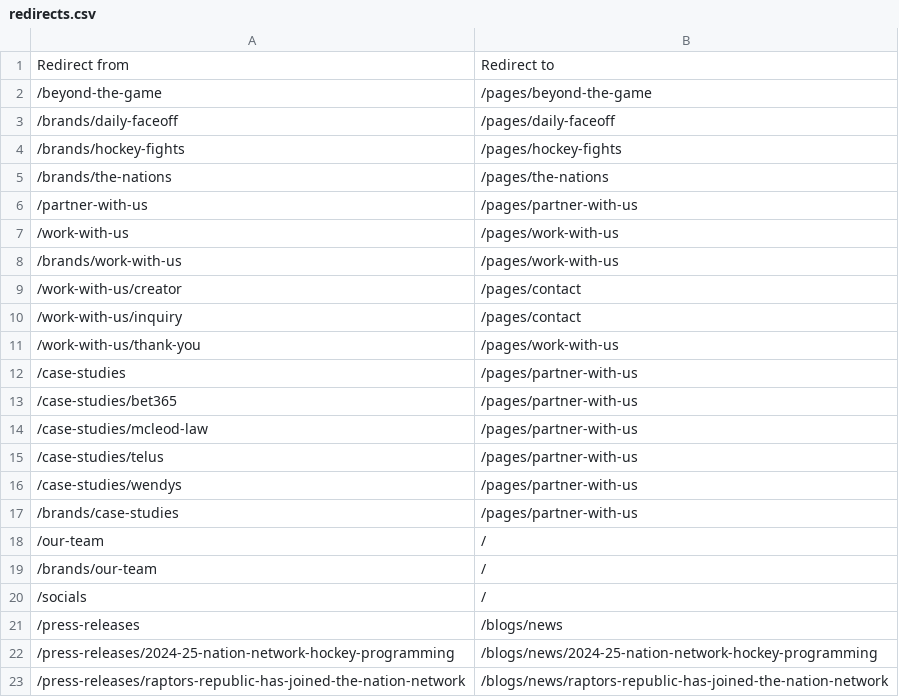
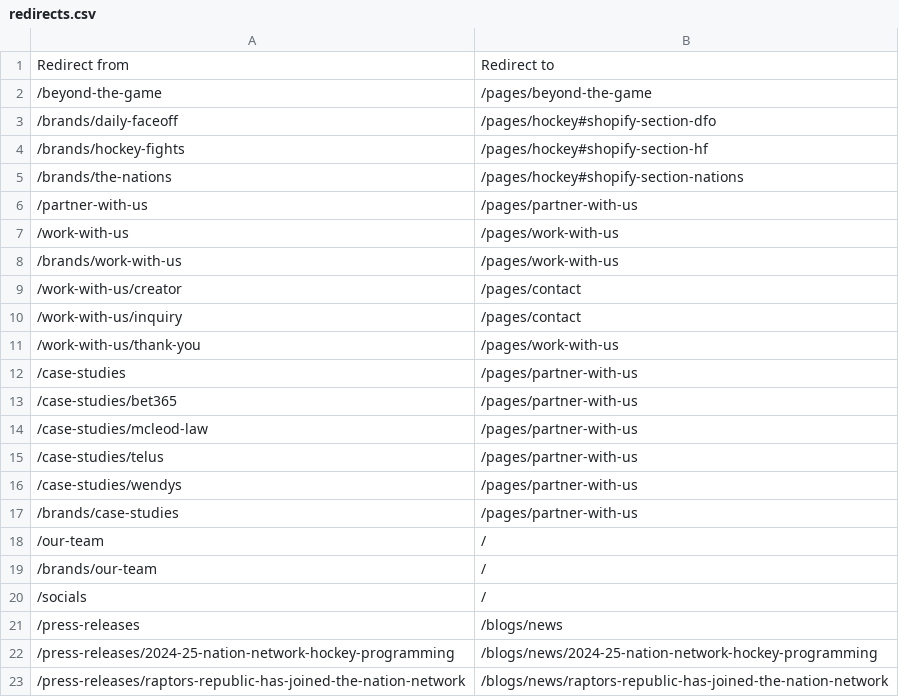
Before and after one commit to 40Two-ca/tnn-shopifytheme-nationexperiences, a CSV file: docs/redirects.csv, drawn as a sheet.

```diff
--- a/docs/redirects.csv
+++ b/docs/redirects.csv
@@ -2,5 +2,5 @@ Redirect from,Redirect to
 /beyond-the-game,/pages/beyond-the-game
-/brands/daily-faceoff,/pages/daily-faceoff
-/brands/hockey-fights,/pages/hockey-fights
-/brands/the-nations,/pages/the-nations
+/brands/daily-faceoff,/pages/hockey#shopify-section-dfo
+/brands/hockey-fights,/pages/hockey#shopify-section-hf
+/brands/the-nations,/pages/hockey#shopify-section-nations
 /partner-with-us,/pages/partner-with-us
```
Also changed, not shown: 8 other files.
